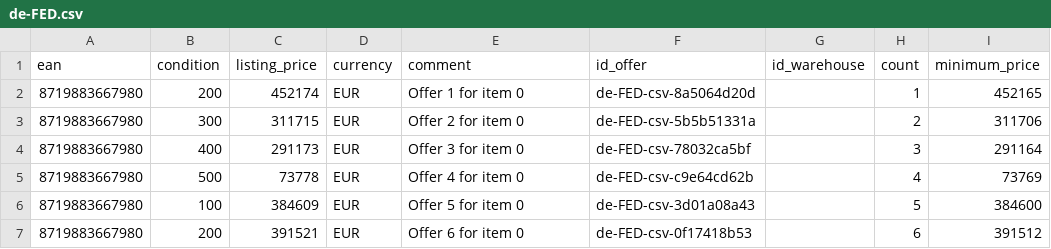
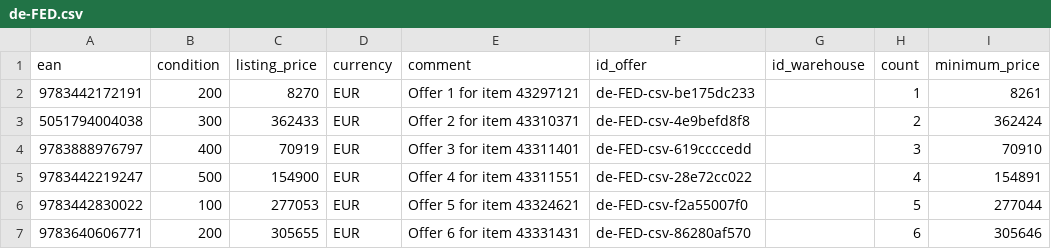
Before and after one commit to rasskec/imporer_samples, a CSV file: de-FED.csv, drawn as a sheet; only a part is shown; the diff covers the shown part only; the diff names each change by its address in the sheet, - before the commit and + after, or states it on an @@ line.

```diff
--- a/de-FED.csv
+++ b/de-FED.csv
-A2 (ean): 8719883667980
+A2 (ean): 9783442172191
-C2 (listing_price): 452174
+C2 (listing_price): 8270
-E2 (comment): Offer 1 for item 0
+E2 (comment): Offer 1 for item 43297121
-F2 (id_offer): de-FED-csv-8a5064d20d
+F2 (id_offer): de-FED-csv-be175dc233
-I2 (minimum_price): 452165
+I2 (minimum_price): 8261
-A3 (ean): 8719883667980
+A3 (ean): 5051794004038
-C3 (listing_price): 311715
+C3 (listing_price): 362433
-E3 (comment): Offer 2 for item 0
+E3 (comment): Offer 2 for item 43310371
-F3 (id_offer): de-FED-csv-5b5b51331a
+F3 (id_offer): de-FED-csv-4e9befd8f8
-I3 (minimum_price): 311706
+I3 (minimum_price): 362424
-A4 (ean): 8719883667980
+A4 (ean): 9783888976797
-C4 (listing_price): 291173
+C4 (listing_price): 70919
-E4 (comment): Offer 3 for item 0
+E4 (comment): Offer 3 for item 43311401
-F4 (id_offer): de-FED-csv-78032ca5bf
+F4 (id_offer): de-FED-csv-619ccccedd
-I4 (minimum_price): 291164
+I4 (minimum_price): 70910
-A5 (ean): 8719883667980
+A5 (ean): 9783442219247
-C5 (listing_price): 73778
+C5 (listing_price): 154900
-E5 (comment): Offer 4 for item 0
+E5 (comment): Offer 4 for item 43311551
-F5 (id_offer): de-FED-csv-c9e64cd62b
+F5 (id_offer): de-FED-csv-28e72cc022
-I5 (minimum_price): 73769
+I5 (minimum_price): 154891
-A6 (ean): 8719883667980
+A6 (ean): 9783442830022
-C6 (listing_price): 384609
+C6 (listing_price): 277053
-E6 (comment): Offer 5 for item 0
+E6 (comment): Offer 5 for item 43324621
-F6 (id_offer): de-FED-csv-3d01a08a43
+F6 (id_offer): de-FED-csv-f2a55007f0
-I6 (minimum_price): 384600
+I6 (minimum_price): 277044
-A7 (ean): 8719883667980
+A7 (ean): 9783640606771
-C7 (listing_price): 391521
+C7 (listing_price): 305655
-E7 (comment): Offer 6 for item 0
+E7 (comment): Offer 6 for item 43331431
-F7 (id_offer): de-FED-csv-0f17418b53
+F7 (id_offer): de-FED-csv-86280af570
-I7 (minimum_price): 391512
+I7 (minimum_price): 305646
```
Also changed, not shown: 20 edited cells elsewhere in this file, cz-CMD.csv, cz-FED.csv, 17 other files.
